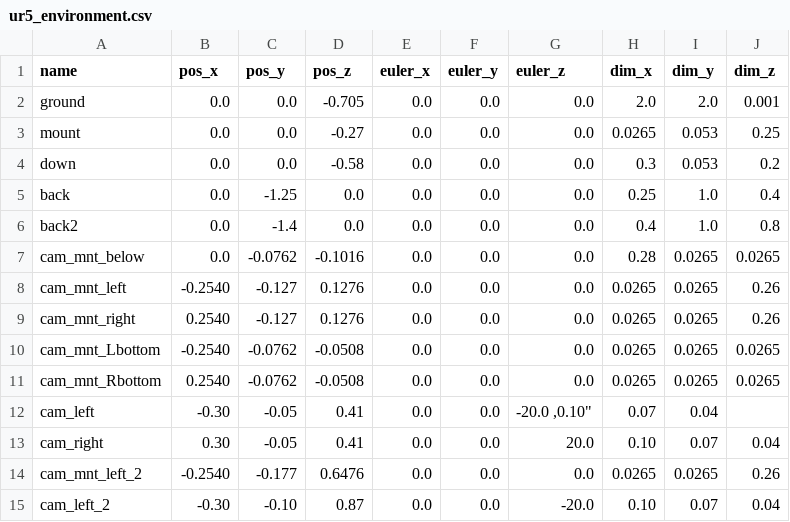
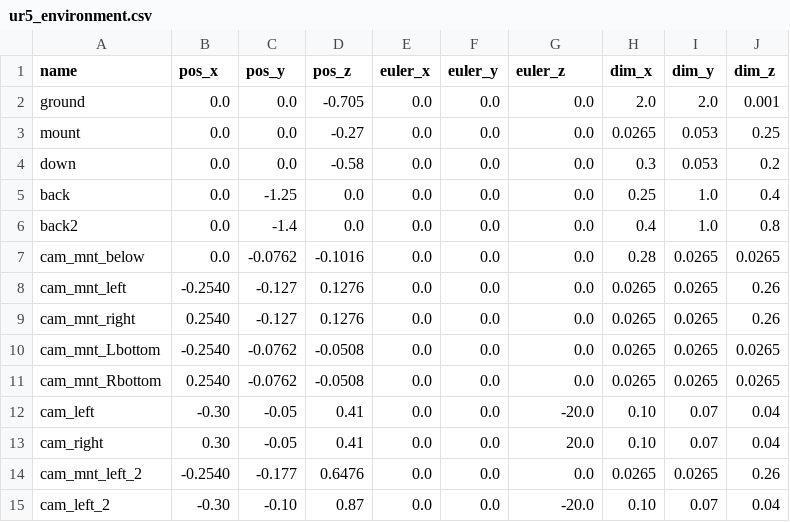
Before and after one commit to umlscooterteam/scooter, a CSV file: scooter_manipulation/config/ur5_environment.csv, drawn as a sheet; the diff names each change by its address in the sheet, - before the commit and + after, or states it on an @@ line.

Commit message:
removed quotes

```diff
--- a/scooter_manipulation/config/ur5_environment.csv
+++ b/scooter_manipulation/config/ur5_environment.csv
-G12 (euler_z): -20.0 ,0.10"
+G12 (euler_z): -20.0
-H12 (dim_x): 0.07
+H12 (dim_x): 0.10
-I12 (dim_y): 0.04
+I12 (dim_y): 0.07
-J12 (dim_z): (empty)
+J12 (dim_z): 0.04
```
